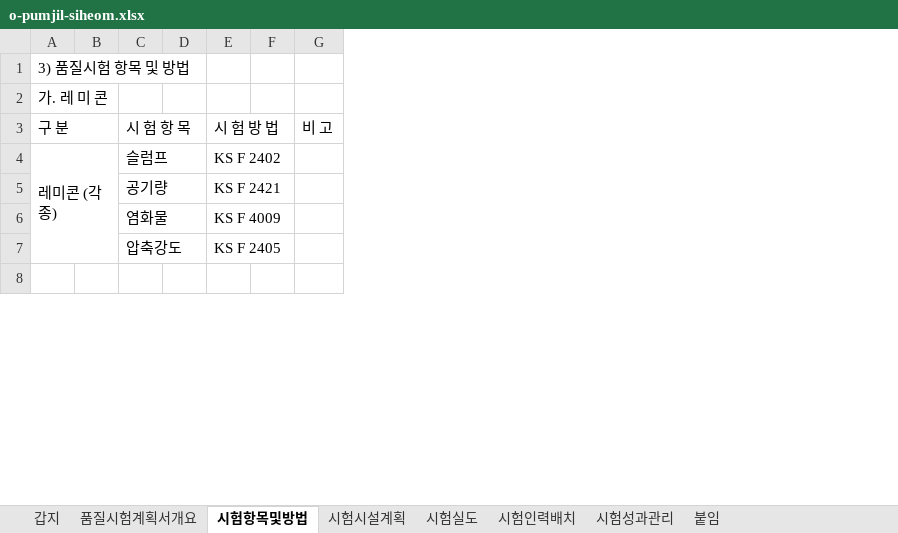
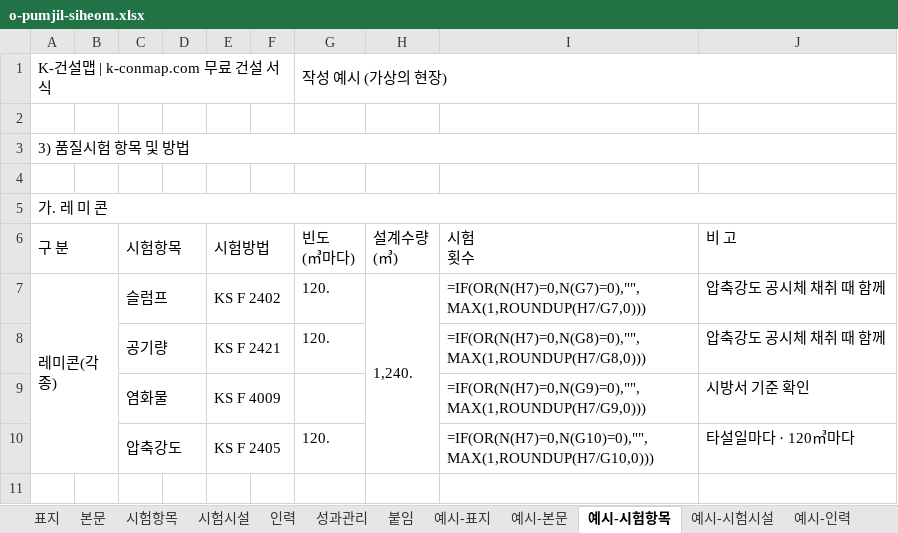
Before and after one commit to kimmyounghwan/K-conmap, an Excel workbook: web/public/forms/orig/o-pumjil-siheom.xlsx, sheet 예시-시험항목, drawn as a sheet; only a part is shown; values as stored, in another font and other column widths than the file's, no cell formats; formulas without a stored value are shown as written; conditional formats not drawn; removed rows and columns are numbered as before the commit, all else as after; ↵ is a line break in a cell; the diff covers the shown part only; the diff names each change by its address in the sheet, - before the commit and + after, or states it on an @@ line.

```diff
--- a/web/public/forms/orig/o-pumjil-siheom.xlsx (sheet 예시-시험항목)
+++ b/web/public/forms/orig/o-pumjil-siheom.xlsx (sheet 예시-시험항목)
-sheet tab: 갑지
+sheet tab: 예시-시험시설
-sheet tab: 품질시험계획서개요
+sheet tab: 본문
-sheet tab: 시험항목및방법
+sheet tab: 예시-시험항목
-sheet tab: 시험시설계획
+sheet tab: 시험시설
-sheet tab: 시험실도
+sheet tab: 인력
-sheet tab: 시험성과관리
+sheet tab: 표지
-sheet tab: 시험인력배치
+sheet tab: 시험항목
+sheet tab: 성과관리
+sheet tab: 예시-표지
+sheet tab: 예시-본문
+sheet tab: 예시-인력
@@ sheet tab order changed: 표지 | 본문 | 시험항목 | 시험시설 | 인력 | 성과관리 | 붙임 | 예시-표지 | 예시-본문 | 예시-시험항목 | 예시-시험시설 | 예시-인력 @@
+column B, empty
-column C, rows 3-7: 시 험 항 목 | 슬럼프 | 공기량 | 염화물 | 압축강도
-column D, empty
+column D, empty
-column F, empty
-column G, row 3: 비 고
+column F, empty
+column G, rows 6-10: 빈도 ↵ (㎥마다) | 120. | 120. |  | 120.
+column H, rows 6-7: 설계수량 ↵ (㎥) | 1,240.
+column I, rows 6-10: 시험 ↵ 횟수 | =IF(OR(N(H7)=0,N(G7)=0),"",MAX(1,ROUNDUP(H7/G7,0))) | =IF(OR(N(H7)=0,N(G8)=0),"",MAX(1,ROUNDUP(H7/G8,0))) | =IF(OR(N(H7)=0,N(G9)=0),"",MAX(1,ROUNDUP(H7/G9,0))) | =IF(OR(N(H7)=0,N(G10)=0),"",MAX(1,ROUNDUP(H7/G10,0)))
+column J, rows 6-10: 비 고 | 압축강도 공시체 채취 때 함께 | 압축강도 공시체 채취 때 함께 | 시방서 기준 확인 | 타설일마다 · 120㎥마다
+row 1: K-건설맵 | k-conmap.com 무료 건설 서식 |  |  |  |  |  | 작성 예시 (가상의 현장)
+row 2: (empty)
+A3:J3 merged
+row 4: (empty)
+A5:J5 merged
-A3:B3 merged
+A6:B6 merged
-C6: (empty)
+C6: 시험항목
+C6:D6 merged
-E6: 시 험 방 법
+E6: 시험방법
-A7: 레미콘 (각종)
+A7: 레미콘(각종)
-A4:B7 merged
+A7:B10 merged
-C7: (empty)
+C7: 슬럼프
+C7:D7 merged
-C8: (empty)
+C8: 공기량
+C8:D8 merged
-C9: (empty)
+C9: 염화물
+C9:D9 merged
-C10: (empty)
+C10: 압축강도
+C10:D10 merged
```
Also changed, not shown: 11 added rows, 7 removed rows, 8 edited cells and merged cells elsewhere in this sheet, sheet 예시-시험시설, sheet 시험시설, sheet 붙임, sheet 본문, sheet 표지, sheet 인력, other sheet tabs, cell formats, hidden cells, charts or pictures, web/public/forms/orig/o-ascon-jageop.xlsx, web/public/forms/orig/o-balpa-jageop.xlsx, 51 other files.
